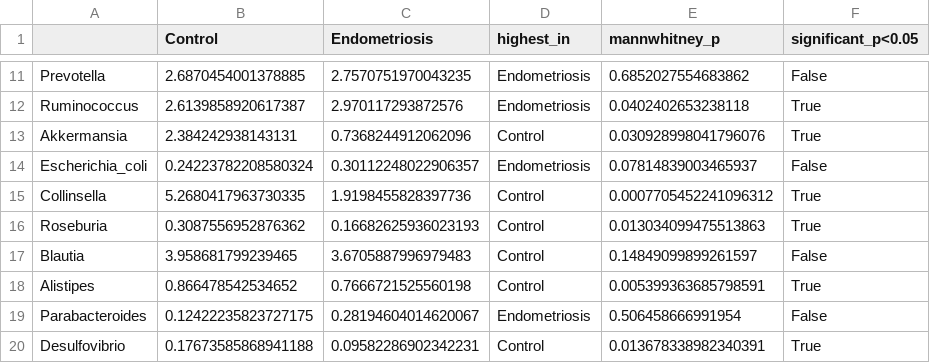
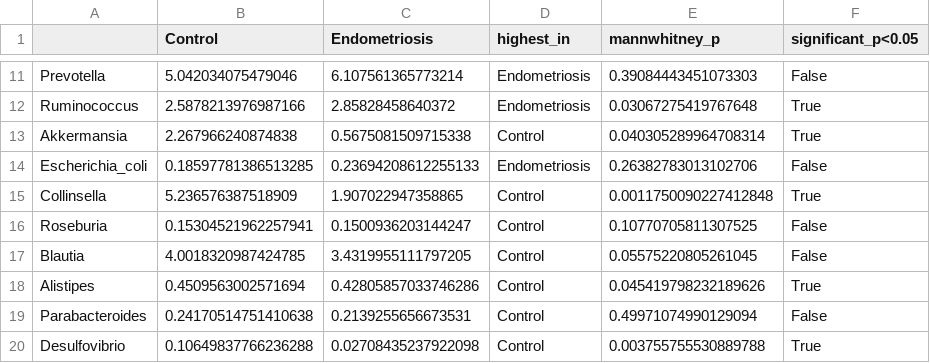
Before and after one commit to Sumithraju/GutDys, a CSV file: results/endometriosis/reports/taxa_group_comparison.csv, drawn as a sheet; only a part is shown, gaps mark what is left out; the diff covers the shown part only; the diff names each change by its address in the sheet, - before the commit and + after, or states it on an @@ line.

```diff
--- a/results/endometriosis/reports/taxa_group_comparison.csv
+++ b/results/endometriosis/reports/taxa_group_comparison.csv
-B11 (Control): 2.6870454001378885
+B11 (Control): 5.042034075479046
-C11 (Endometriosis): 2.7570751970043235
+C11 (Endometriosis): 6.107561365773214
-E11 (mannwhitney_p): 0.6852027554683862
+E11 (mannwhitney_p): 0.39084443451073303
-B12 (Control): 2.6139858920617387
+B12 (Control): 2.5878213976987166
-C12 (Endometriosis): 2.970117293872576
+C12 (Endometriosis): 2.85828458640372
-E12 (mannwhitney_p): 0.0402402653238118
+E12 (mannwhitney_p): 0.03067275419767648
-B13 (Control): 2.384242938143131
+B13 (Control): 2.267966240874838
-C13 (Endometriosis): 0.7368244912062096
+C13 (Endometriosis): 0.5675081509715338
-E13 (mannwhitney_p): 0.030928998041796076
+E13 (mannwhitney_p): 0.040305289964708314
-B14 (Control): 0.24223782208580324
+B14 (Control): 0.18597781386513285
-C14 (Endometriosis): 0.30112248022906357
+C14 (Endometriosis): 0.23694208612255133
-E14 (mannwhitney_p): 0.07814839003465937
+E14 (mannwhitney_p): 0.26382783013102706
-B15 (Control): 5.2680417963730335
+B15 (Control): 5.236576387518909
-C15 (Endometriosis): 1.9198455828397736
+C15 (Endometriosis): 1.907022947358865
-E15 (mannwhitney_p): 0.0007705452241096312
+E15 (mannwhitney_p): 0.0011750090227412848
-B16 (Control): 0.3087556952876362
+B16 (Control): 0.15304521962257941
-C16 (Endometriosis): 0.16682625936023193
+C16 (Endometriosis): 0.1500936203144247
-E16 (mannwhitney_p): 0.013034099475513863
+E16 (mannwhitney_p): 0.10770705811307525
-F16 (significant_p<0.05): True
+F16 (significant_p<0.05): False
-B17 (Control): 3.958681799239465
+B17 (Control): 4.0018320987424785
-C17 (Endometriosis): 3.6705887996979483
+C17 (Endometriosis): 3.4319955111797205
-E17 (mannwhitney_p): 0.14849099899261597
+E17 (mannwhitney_p): 0.05575220805261045
-B18 (Control): 0.866478542534652
+B18 (Control): 0.4509563002571694
-C18 (Endometriosis): 0.7666721525560198
+C18 (Endometriosis): 0.42805857033746286
-E18 (mannwhitney_p): 0.005399363685798591
+E18 (mannwhitney_p): 0.045419798232189626
-B19 (Control): 0.12422235823727175
+B19 (Control): 0.24170514751410638
-C19 (Endometriosis): 0.28194604014620067
+C19 (Endometriosis): 0.2139255656673531
-D19 (highest_in): Endometriosis
+D19 (highest_in): Control
-E19 (mannwhitney_p): 0.506458666991954
+E19 (mannwhitney_p): 0.49971074990129094
-B20 (Control): 0.17673585868941188
+B20 (Control): 0.10649837766236288
-C20 (Endometriosis): 0.09582286902342231
+C20 (Endometriosis): 0.02708435237922098
-E20 (mannwhitney_p): 0.013678338982340391
+E20 (mannwhitney_p): 0.003755755530889788
```
Also changed, not shown: 39 edited cells elsewhere in this file, results/endometriosis/explainability/shap_mean_abs_importance.csv, results/endometriosis/reports/literature_comparison.csv, 23 other files.
